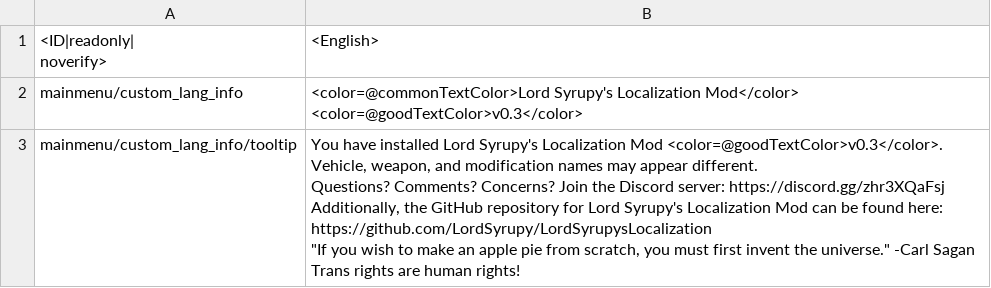
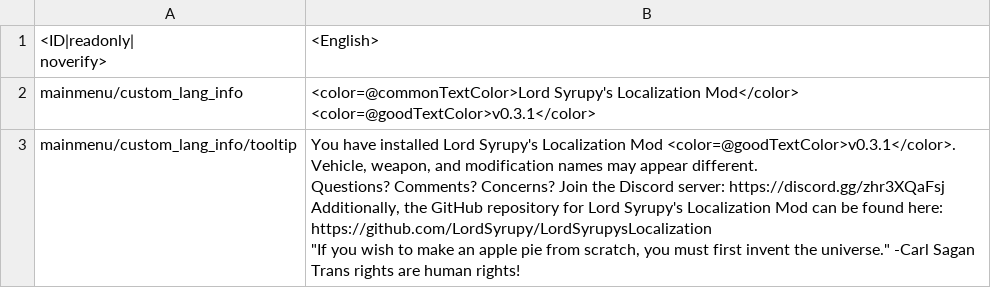
Before and after one commit to LordSyrupy/LordSyrupysLocalization, a CSV file: Mod Files/syrup_version.csv, drawn as a sheet.

Commit message:
v0.3.1
Patch v0.3.1 for Lord Syrupy's Localization Mod, a UI mod for War Thunder. This patch focuses on re-adding the names of aircraft and folders which were forgotten in the port to the new file structure in v0.2, renames most in-game targeting pods, and makes small fixes to the names of various pieces of weaponry.

```diff
--- a/Mod Files/syrup_version.csv
+++ b/Mod Files/syrup_version.csv
@@ -2,13 +2,13 @@
 noverify>";"<English>";
-mainmenu/custom_lang_info;<color=@commonTextColor>Lord Syrupy's Localization Mod</color> <color=@goodTextColor>v0.3</color>
-mainmenu/custom_lang_info/tooltip;"You have installed Lord Syrupy's Localization Mod <color=@goodTextColor>v0.3</color>. Vehicle, weapon, and modification names may appear different.
-
-Questions? Comments? Concerns? Join the Discord server: https://discord.gg/zhr3XQaFsj
-
-Additionally, the GitHub repository for Lord Syrupy's Localization Mod can be found here:
-
-https://github.com/LordSyrupy/LordSyrupysLocalization
-
-""If you wish to make an apple pie from scratch, you must first invent the universe."" -Carl Sagan
-
-Trans rights are human rights!"
+mainmenu/custom_lang_info;<color=@commonTextColor>Lord Syrupy's Localization Mod</color> <color=@goodTextColor>v0.3.1</color>
+mainmenu/custom_lang_info/tooltip;"You have installed Lord Syrupy's Localization Mod <color=@goodTextColor>v0.3.1</color>. Vehicle, weapon, and modification names may appear different.
+
+Questions? Comments? Concerns? Join the Discord server: https://discord.gg/zhr3XQaFsj
+
+Additionally, the GitHub repository for Lord Syrupy's Localization Mod can be found here:
+
+https://github.com/LordSyrupy/LordSyrupysLocalization
+
+""If you wish to make an apple pie from scratch, you must first invent the universe."" -Carl Sagan
+
+Trans rights are human rights!"
```
Also changed, not shown: 7 other files.
